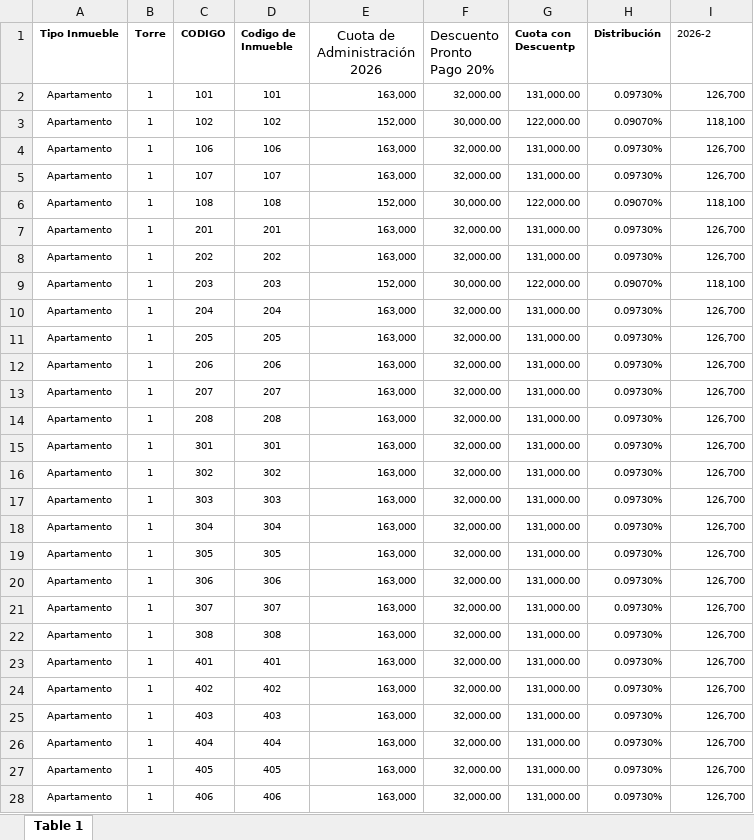
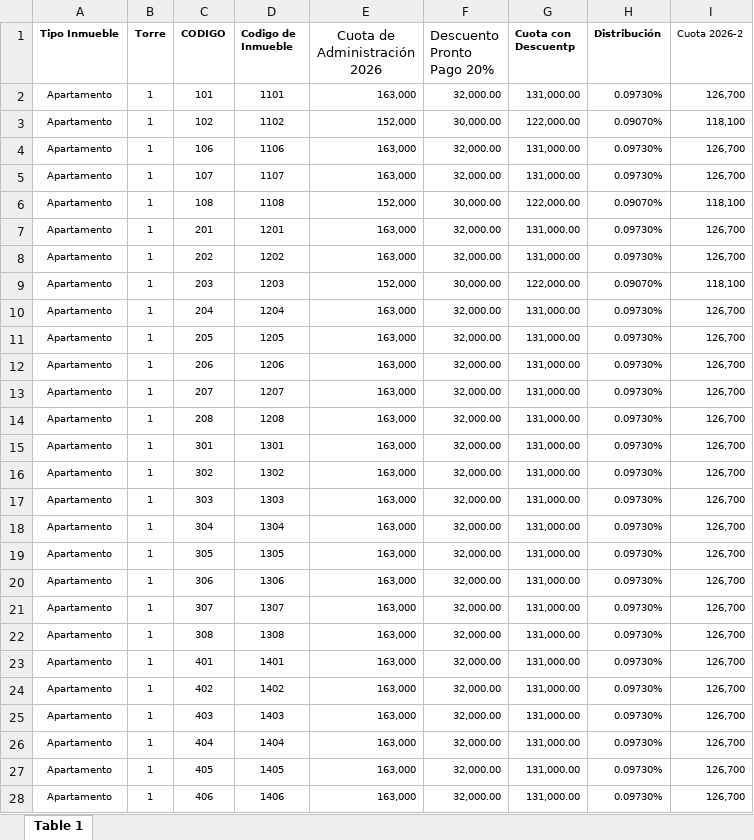
Before and after one commit to SSH-Excelencia/ssh-excelencia.github.io, an Excel workbook: App_Inmuebles_Automatico/Cuota2026.xlsx, sheet Table 1, drawn as a sheet; only a part is shown; values as stored, in another font and other column widths than the file's, no borders; the diff covers the shown part only; the diff names each change by its address in the sheet, - before the commit and + after, or states it on an @@ line.

Commit message:
Add files via upload

```diff
--- a/App_Inmuebles_Automatico/Cuota2026.xlsx (sheet Table 1)
+++ b/App_Inmuebles_Automatico/Cuota2026.xlsx (sheet Table 1)
-I1: 2026-2
+I1: Cuota 2026-2
-D2 (Codigo de Inmueble): 101
+D2 (Codigo de Inmueble): 1101
-D3 (Codigo de Inmueble): 102
+D3 (Codigo de Inmueble): 1102
-D4 (Codigo de Inmueble): 106
+D4 (Codigo de Inmueble): 1106
-D5 (Codigo de Inmueble): 107
+D5 (Codigo de Inmueble): 1107
-D6 (Codigo de Inmueble): 108
+D6 (Codigo de Inmueble): 1108
-D7 (Codigo de Inmueble): 201
+D7 (Codigo de Inmueble): 1201
-D8 (Codigo de Inmueble): 202
+D8 (Codigo de Inmueble): 1202
-D9 (Codigo de Inmueble): 203
+D9 (Codigo de Inmueble): 1203
-D10 (Codigo de Inmueble): 204
+D10 (Codigo de Inmueble): 1204
-D11 (Codigo de Inmueble): 205
+D11 (Codigo de Inmueble): 1205
-D12 (Codigo de Inmueble): 206
+D12 (Codigo de Inmueble): 1206
-D13 (Codigo de Inmueble): 207
+D13 (Codigo de Inmueble): 1207
-D14 (Codigo de Inmueble): 208
+D14 (Codigo de Inmueble): 1208
-D15 (Codigo de Inmueble): 301
+D15 (Codigo de Inmueble): 1301
-D16 (Codigo de Inmueble): 302
+D16 (Codigo de Inmueble): 1302
-D17 (Codigo de Inmueble): 303
+D17 (Codigo de Inmueble): 1303
-D18 (Codigo de Inmueble): 304
+D18 (Codigo de Inmueble): 1304
-D19 (Codigo de Inmueble): 305
+D19 (Codigo de Inmueble): 1305
-D20 (Codigo de Inmueble): 306
+D20 (Codigo de Inmueble): 1306
-D21 (Codigo de Inmueble): 307
+D21 (Codigo de Inmueble): 1307
-D22 (Codigo de Inmueble): 308
+D22 (Codigo de Inmueble): 1308
-D23 (Codigo de Inmueble): 401
+D23 (Codigo de Inmueble): 1401
-D24 (Codigo de Inmueble): 402
+D24 (Codigo de Inmueble): 1402
-D25 (Codigo de Inmueble): 403
+D25 (Codigo de Inmueble): 1403
-D26 (Codigo de Inmueble): 404
+D26 (Codigo de Inmueble): 1404
-D27 (Codigo de Inmueble): 405
+D27 (Codigo de Inmueble): 1405
-D28 (Codigo de Inmueble): 406
+D28 (Codigo de Inmueble): 1406
```
Also changed, not shown: 1423 edited cells and cell formats elsewhere in this sheet, formulas that keep their value.
